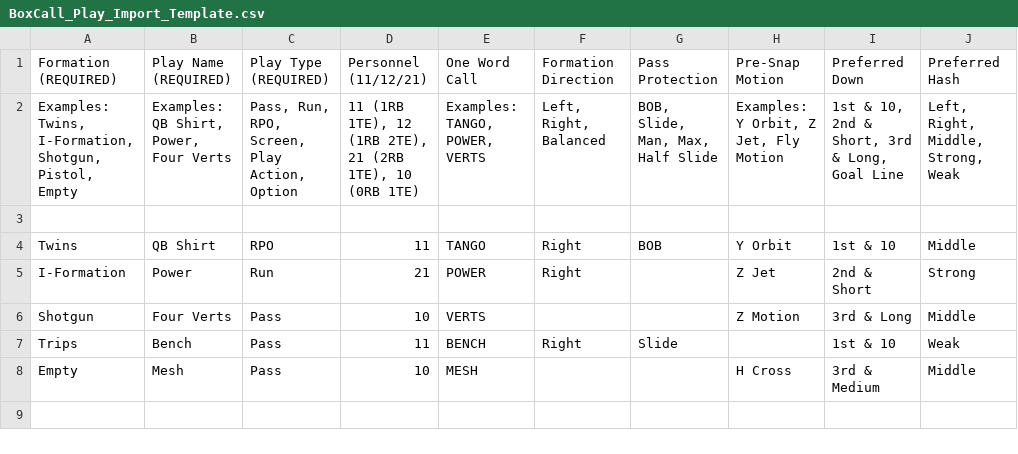
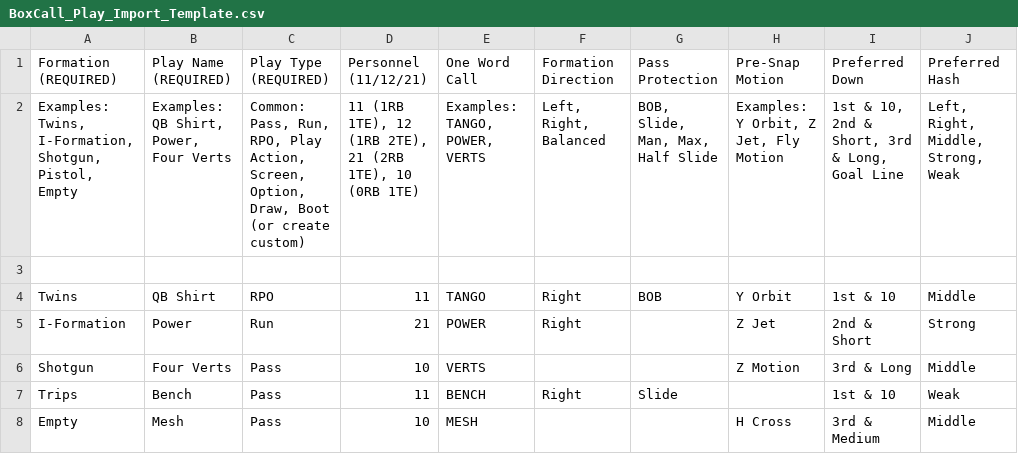
Before and after one commit to justindepierro/boxcall, a CSV file: public/BoxCall_Play_Import_Template.csv, drawn as a sheet; only a part is shown; the diff names each change by its address in the sheet, - before the commit and + after, or states it on an @@ line.

```diff
--- a/public/BoxCall_Play_Import_Template.csv
+++ b/public/BoxCall_Play_Import_Template.csv
-C2 (Play Type (REQUIRED)): Pass, Run, RPO, Screen, Play Action, Option
+C2 (Play Type (REQUIRED)): Common: Pass, Run, RPO, Play Action, Screen, Option, Draw, Boot (or create custom)
```
Also changed, not shown: public/BoxCall_Play_Import_Template_Detailed.csv, 4 other files.
